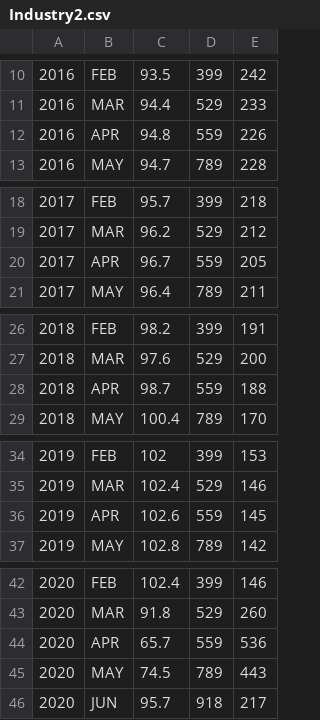
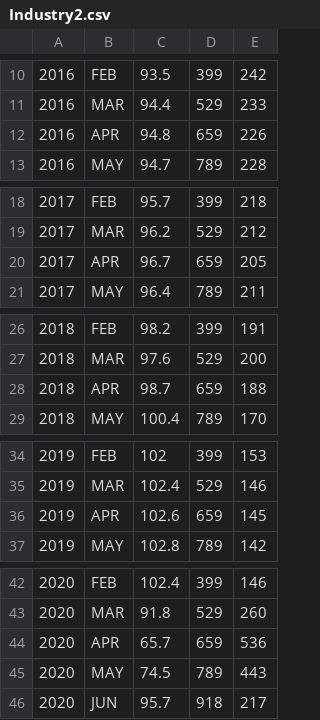
Before and after one commit to lillyhelmersen/graf_testing, a CSV file: IndustryTabs/Industry2.csv, drawn as a sheet; only a part is shown, gaps mark what is left out.

```diff
--- a/IndustryTabs/Industry2.csv
+++ b/IndustryTabs/Industry2.csv
@@ -11,3 +11,3 @@
 2016,MAR,94.4,529,233
-2016,APR,94.8,559,226
+2016,APR,94.8,659,226
 2016,MAY,94.7,789,228
@@ -19,3 +19,3 @@
 2017,MAR,96.2,529,212
-2017,APR,96.7,559,205
+2017,APR,96.7,659,205
 2017,MAY,96.4,789,211
@@ -27,3 +27,3 @@
 2018,MAR,97.6,529,200
-2018,APR,98.7,559,188
+2018,APR,98.7,659,188
 2018,MAY,100.4,789,170
@@ -35,3 +35,3 @@
 2019,MAR,102.4,529,146
-2019,APR,102.6,559,145
+2019,APR,102.6,659,145
 2019,MAY,102.8,789,142
@@ -43,3 +43,3 @@
 2020,MAR,91.8,529,260
-2020,APR,65.7,559,536
+2020,APR,65.7,659,536
 2020,MAY,74.5,789,443
```
Also changed, not shown: 2 other files.
